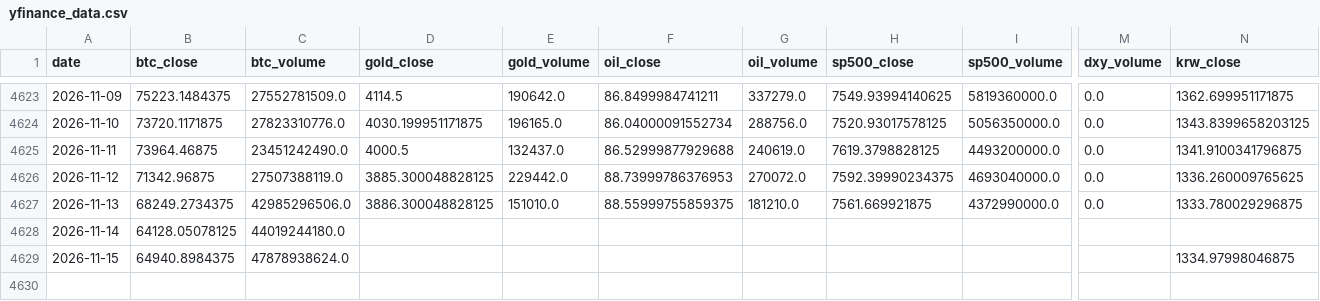
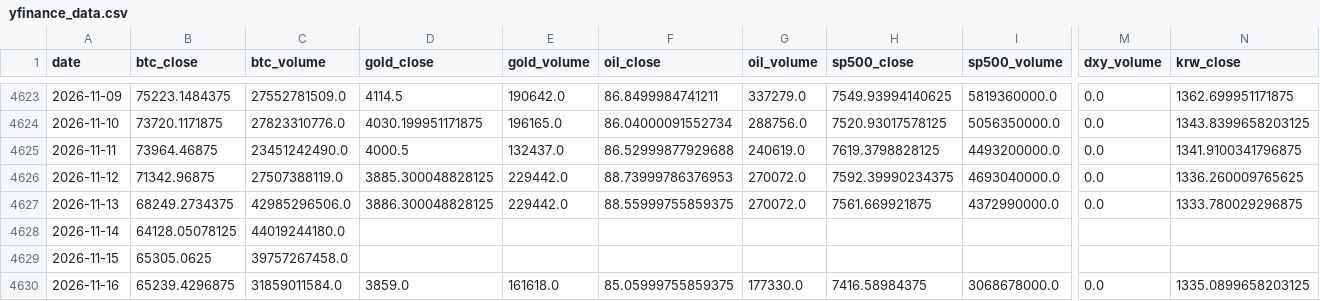
Before and after one commit to mooja4870-cyber/btc_forecast, a CSV file: data/raw/yfinance_data.csv, drawn as a sheet; only a part is shown, gaps mark what is left out; rows hold the shown columns only; the diff names each change by its address in the sheet, - before the commit and + after, or states it on an @@ line.

```diff
--- a/data/raw/yfinance_data.csv
+++ b/data/raw/yfinance_data.csv
-E4627 (gold_volume): 151010.0
+E4627 (gold_volume): 229442.0
-G4627 (oil_volume): 181210.0
+G4627 (oil_volume): 270072.0
-B4629 (btc_close): 64940.8984375
+B4629 (btc_close): 65305.0625
-C4629 (btc_volume): 47878938624.0
+C4629 (btc_volume): 39757267458.0
-N4629 (krw_close): 1334.97998046875
+N4629 (krw_close): (empty)
+row 4630: 2026-11-16 | 65239.4296875 | 31859011584.0 | 3859.0 | 161618.0 | 85.05999755859375 | 177330.0 | 7416.58984375 | 3068678000.0 | 0.0 | 1335.0899658203125
```
Also changed, not shown: 54 other files.
